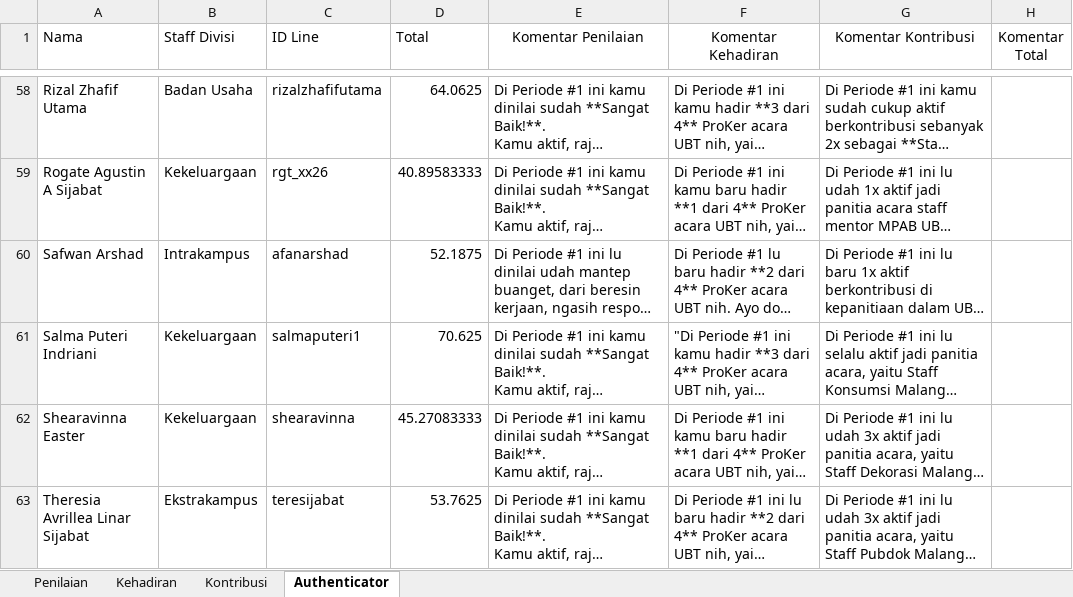
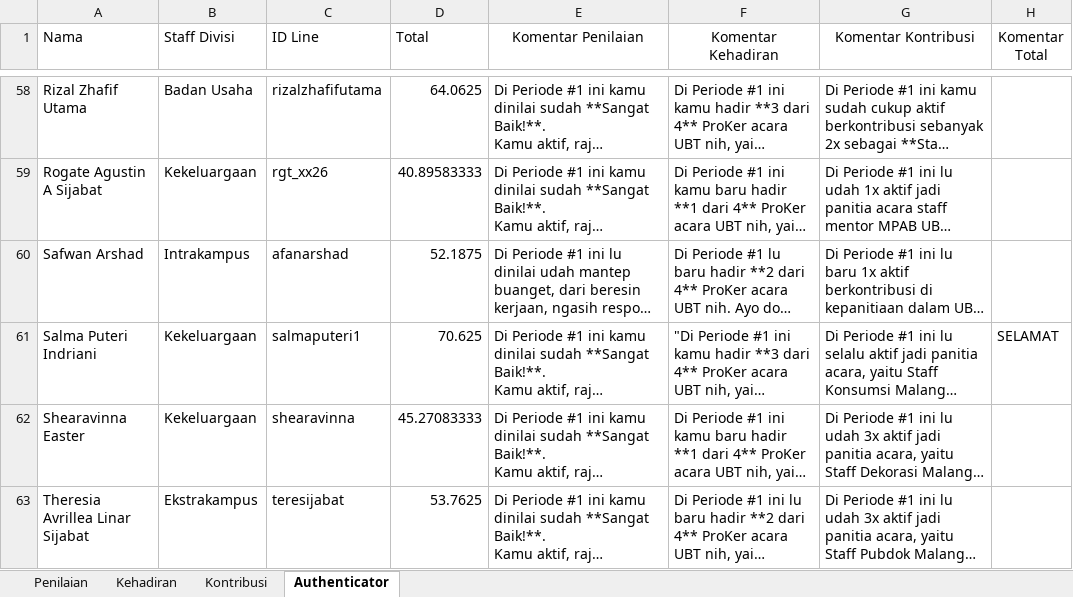
Before and after one commit to Fery-K/MSDA_Gemini_1, an Excel workbook: Datasets/Rekapitulasi_Gemini.xlsx, sheet Authenticator, drawn as a sheet; only a part is shown, gaps mark what is left out; long unchanged cells end in …; values as stored, in another font and other column widths than the file's, no borders; the diff names each change by its address in the sheet, - before the commit and + after, or states it on an @@ line.

```diff
--- a/Datasets/Rekapitulasi_Gemini.xlsx (sheet Authenticator)
+++ b/Datasets/Rekapitulasi_Gemini.xlsx (sheet Authenticator)
-H61 (Komentar Total): (empty)
+H61 (Komentar Total): SELAMAT
```
Also changed, not shown: 1 other file.
